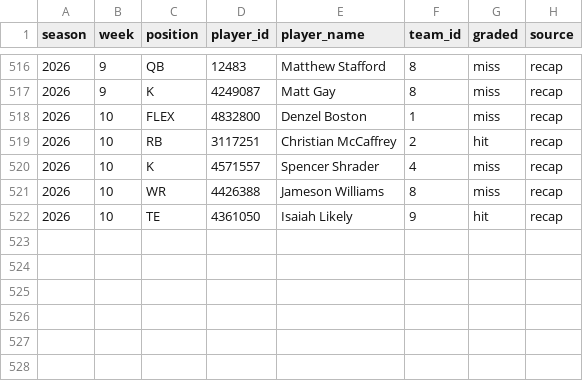
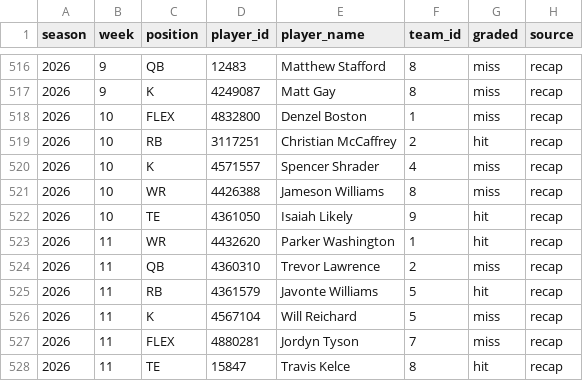
Before and after one commit to JMKniss/we-are-how-u-mean, a CSV file: data/archive/vlog_romarkables.csv, drawn as a sheet; only a part is shown, gaps mark what is left out.

```diff
--- a/data/archive/vlog_romarkables.csv
+++ b/data/archive/vlog_romarkables.csv
@@ -522 +522,7 @@ season,week,position,player_id,player_name,team_id,graded,source
 2026,10,TE,4361050,Isaiah Likely,9,hit,recap
+2026,11,WR,4432620,Parker Washington,1,hit,recap
+2026,11,QB,4360310,Trevor Lawrence,2,miss,recap
+2026,11,RB,4361579,Javonte Williams,5,hit,recap
+2026,11,K,4567104,Will Reichard,5,miss,recap
+2026,11,FLEX,4880281,Jordyn Tyson,7,miss,recap
+2026,11,TE,15847,Travis Kelce,8,hit,recap
```
Also changed, not shown: data/archive/matchups.csv, data/archive/rosters.csv, 12 other files.
